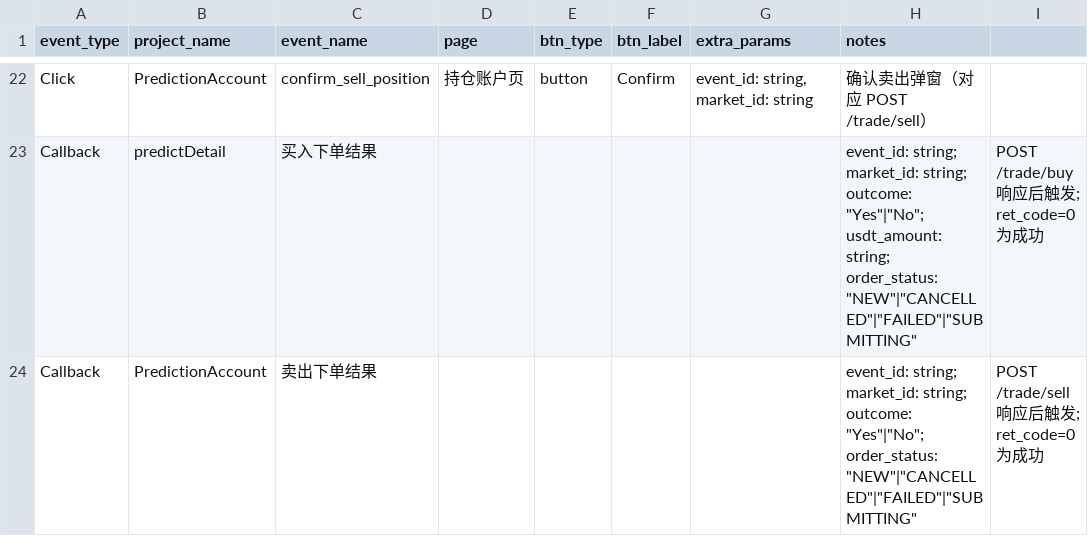
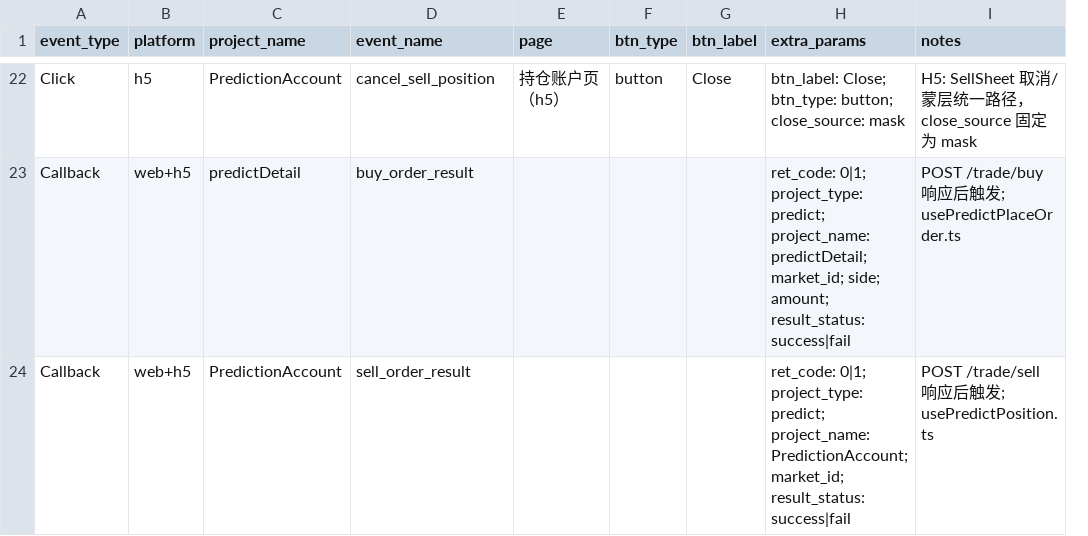
Before and after one commit to Trade-Offf/web3-docs, a CSV file: public/assets/predict-tracking.csv, drawn as a sheet; only a part is shown, gaps mark what is left out; removed rows and columns are numbered as before the commit, all else as after; the diff covers the shown part only; the diff names each change by its address in the sheet, - before the commit and + after, or states it on an @@ line.

```diff
--- a/public/assets/predict-tracking.csv
+++ b/public/assets/predict-tracking.csv
+column B (platform), rows 22-24: h5 | web+h5 | web+h5
-column I, rows 23-24: POST /trade/buy 响应后触发; ret_code=0 为成功 | POST /trade/sell 响应后触发; ret_code=0 为成功
-D22 (event_name): confirm_sell_position
+D22 (event_name): cancel_sell_position
-E22 (page): 持仓账户页
+E22 (page): 持仓账户页（h5）
-G22 (btn_label): Confirm
+G22 (btn_label): Close
-H22 (extra_params): event_id: string, market_id: string
+H22 (extra_params): btn_label: Close; btn_type: button; close_source: mask
-I22 (notes): 确认卖出弹窗（对应 POST /trade/sell）
+I22 (notes): H5: SellSheet 取消/蒙层统一路径，close_source 固定为 mask
-D23 (event_name): 买入下单结果
+D23 (event_name): buy_order_result
-H23 (extra_params): (empty)
+H23 (extra_params): ret_code: 0|1; project_type: predict; project_name: predictDetail; market_id; side; amount; result_status: success|fail
-I23 (notes): event_id: string; market_id: string; outcome: "Yes"|"No"; usdt_amount: string; order_status: "NEW"|"CANCELLED"|"FAILED"|"SUBMITTING"
+I23 (notes): POST /trade/buy 响应后触发; usePredictPlaceOrder.ts
-D24 (event_name): 卖出下单结果
+D24 (event_name): sell_order_result
-H24 (extra_params): (empty)
+H24 (extra_params): ret_code: 0|1; project_type: predict; project_name: PredictionAccount; market_id; result_status: success|fail
-I24 (notes): event_id: string; market_id: string; outcome: "Yes"|"No"; order_status: "NEW"|"CANCELLED"|"FAILED"|"SUBMITTING"
+I24 (notes): POST /trade/sell 响应后触发; usePredictPosition.ts
```
Also changed, not shown: 6 added rows, 6 removed rows and 50 edited cells elsewhere in this file, 1 other file.
